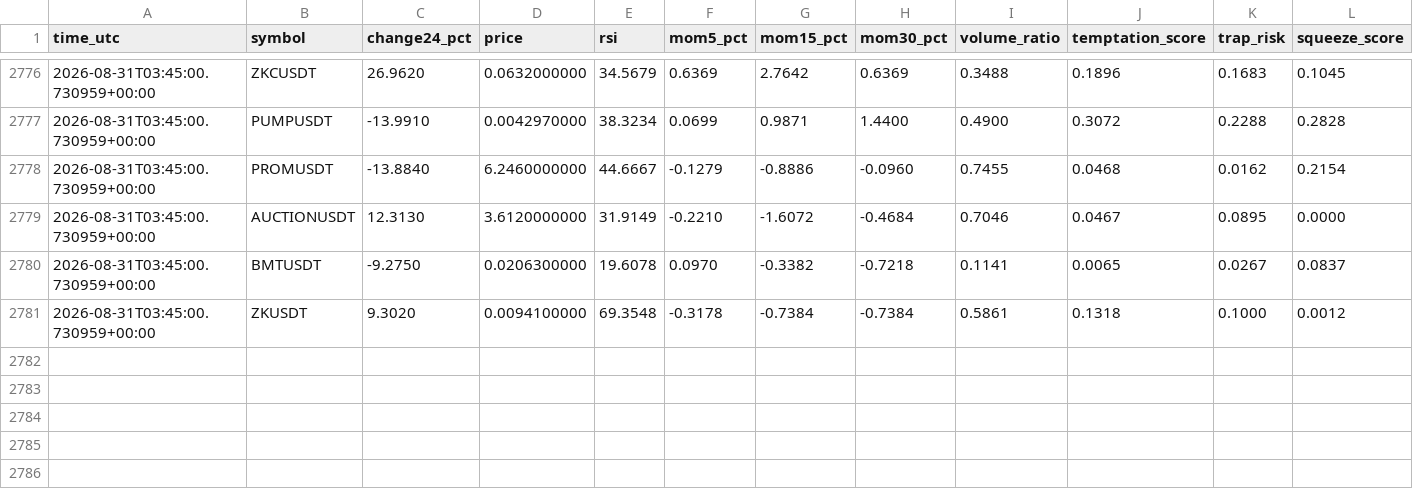
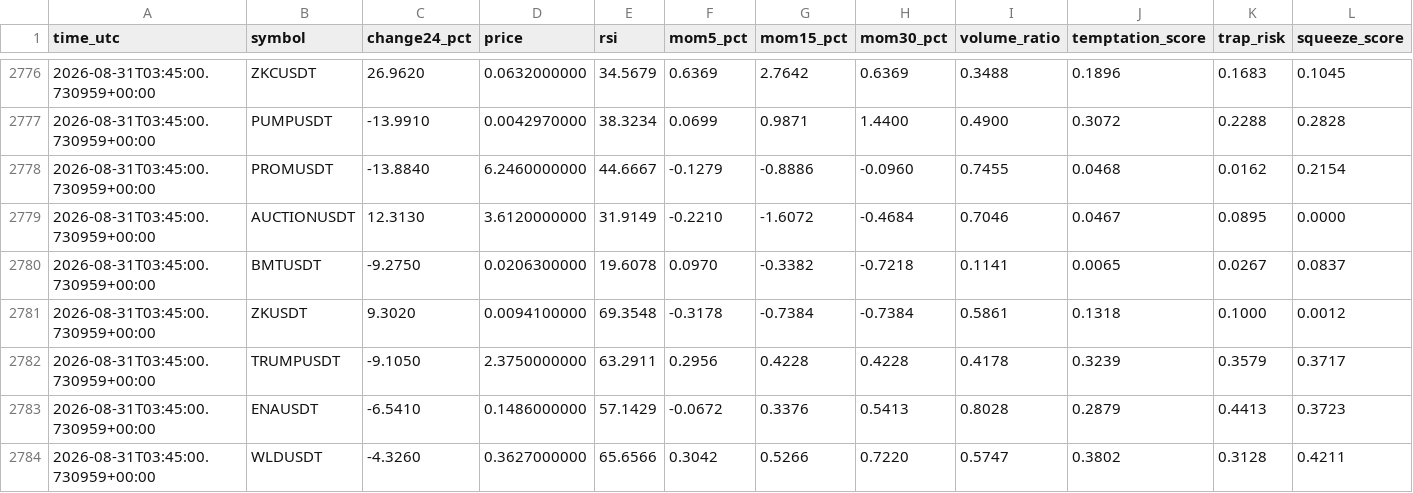
Before and after one commit to mrmatinbolandnazar-web/crypto-paper-bot, a CSV file: vps_reports/crowd_psychology_v5_5.csv, drawn as a sheet; only a part is shown, gaps mark what is left out; rows hold the shown columns only; the diff names each change by its address in the sheet, - before the commit and + after, or states it on an @@ line.

```diff
--- a/vps_reports/crowd_psychology_v5_5.csv
+++ b/vps_reports/crowd_psychology_v5_5.csv
+row 2782: 2026-08-31T03:45:00.730959+00:00 | TRUMPUSDT | -9.1050 | 2.3750000000 | 63.2911 | 0.2956 | 0.4228 | 0.4228 | 0.4178 | 0.3239 | 0.3579 | 0.3717
+row 2783: 2026-08-31T03:45:00.730959+00:00 | ENAUSDT | -6.5410 | 0.1486000000 | 57.1429 | -0.0672 | 0.3376 | 0.5413 | 0.8028 | 0.2879 | 0.4413 | 0.3723
+row 2784: 2026-08-31T03:45:00.730959+00:00 | WLDUSDT | -4.3260 | 0.3627000000 | 65.6566 | 0.3042 | 0.5266 | 0.7220 | 0.5747 | 0.3802 | 0.3128 | 0.4211
```
Also changed, not shown: vps_reports/expert_shadow_v5_3.csv, vps_reports/news_shadow_v5_4.csv, 8 other files.
